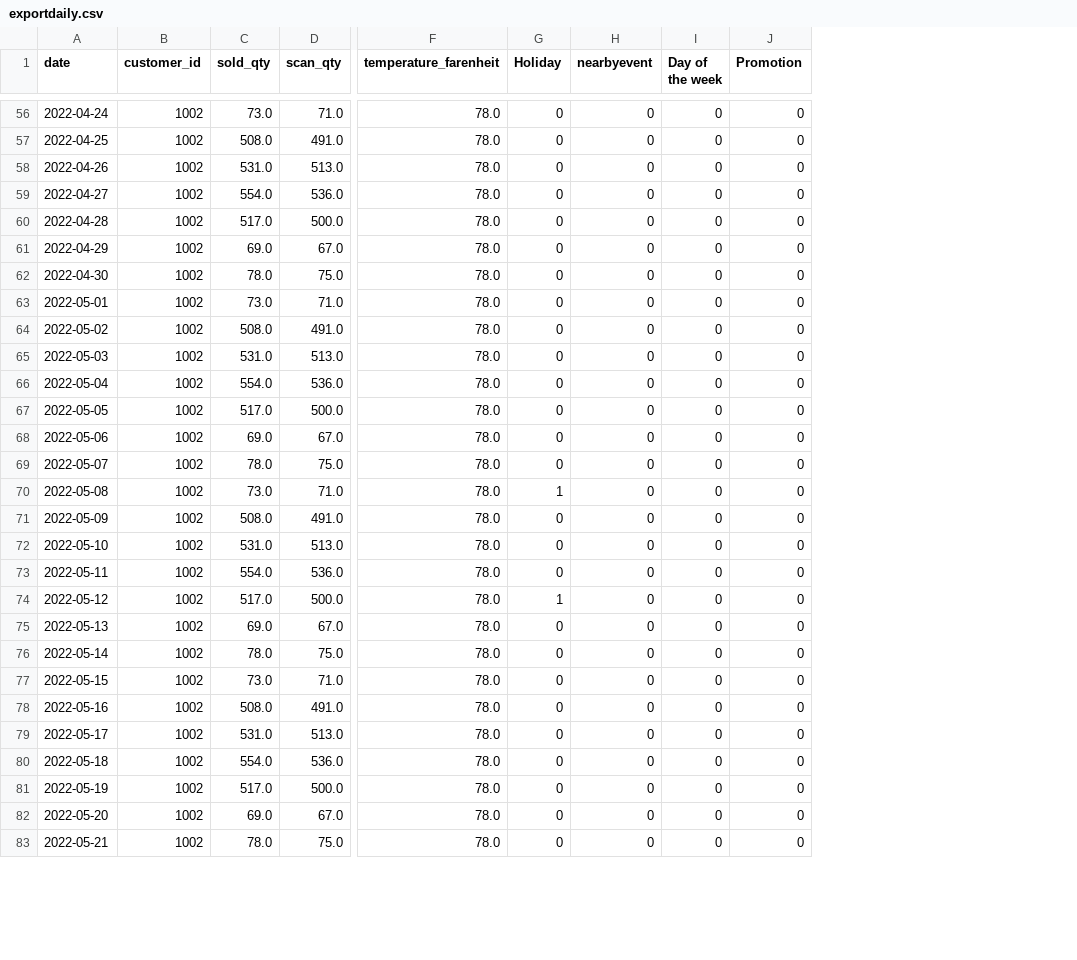
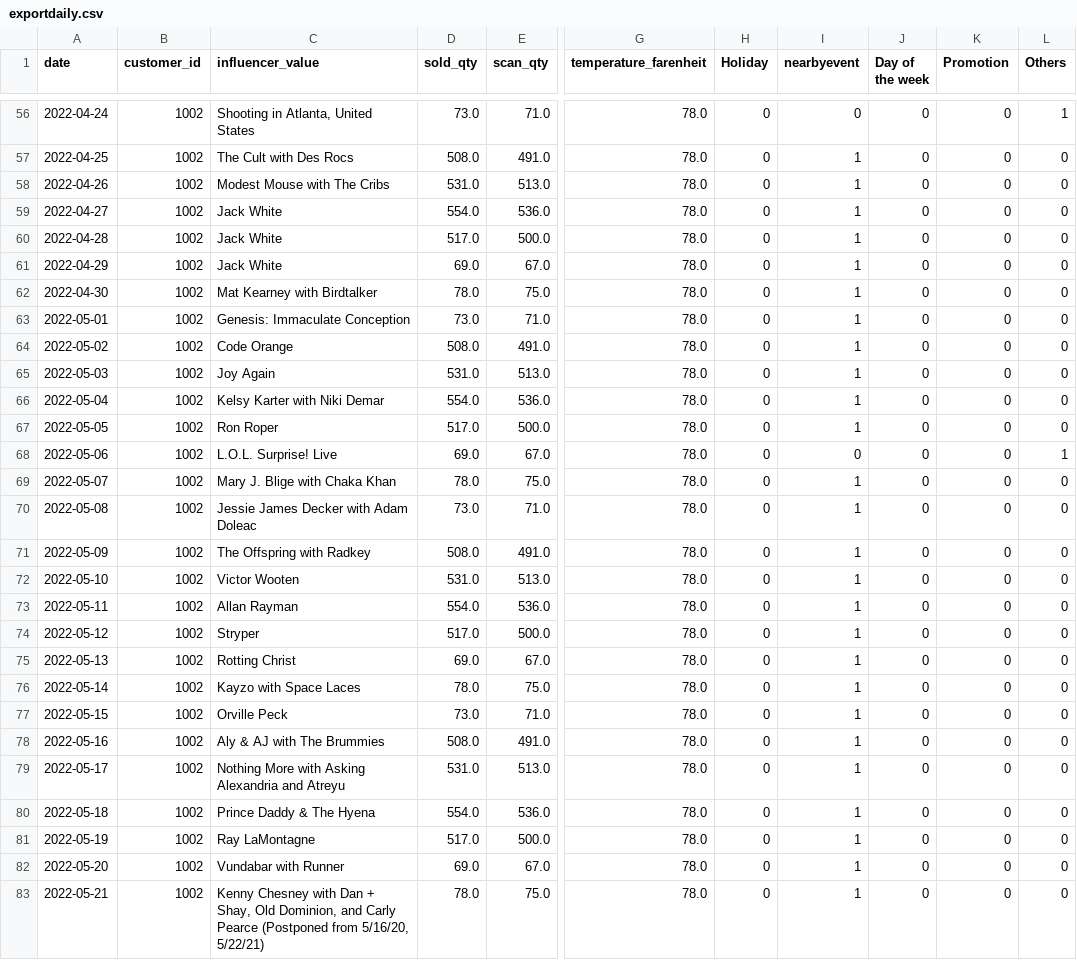
Before and after one commit to Pranathipatelhe/input_file_generator, a CSV file: exportdaily.csv, drawn as a sheet; only a part is shown, gaps mark what is left out; addresses are those after the commit; the diff covers the shown part only; the diff names each change by its address in the sheet, - before the commit and + after, or states it on an @@ line.

```diff
--- a/exportdaily.csv
+++ b/exportdaily.csv
+column C (influencer_value), rows 56-83: Shooting in Atlanta, United States | The Cult with Des Rocs | Modest Mouse with The Cribs | Jack White | Jack White | Jack White | Mat Kearney with Birdtalker | Genesis: Immaculate Conception | Code Orange | Joy Again | Kelsy Karter with Niki Demar | Ron Roper | L.O.L. Surprise! Live | Mary J. Blige with Chaka Khan | Jessie James Decker with Adam Doleac | The Offspring with Radkey | Victor Wooten | Allan Rayman | Stryper | Rotting Christ | Kayzo with Space Laces | Orville Peck | Aly & AJ with The Brummies | Nothing More with Asking Alexandria and Atreyu | Prince Daddy & The Hyena | Ray LaMontagne | Vundabar with Runner | Kenny Chesney with Dan + Shay, Old Dominion, and Carly Pearce (Postponed from 5/16/20, 5/22/21)
+column L (Others), rows 56-83: 1 | 0 | 0 | 0 | 0 | 0 | 0 | 0 | 0 | 0 | 0 | 0 | 1 | 0 | 0 | 0 | 0 | 0 | 0 | 0 | 0 | 0 | 0 | 0 | 0 | 0 | 0 | 0
-I57:I67 (nearbyevent): 0
+I57:I67 (nearbyevent): 1
-I69:I83 (nearbyevent): 0
+I69:I83 (nearbyevent): 1
-H70 (Holiday): 1
+H70 (Holiday): 0
-H74 (Holiday): 1
+H74 (Holiday): 0
```
Also changed, not shown: 56 edited cells elsewhere in this file, 3 other files.
